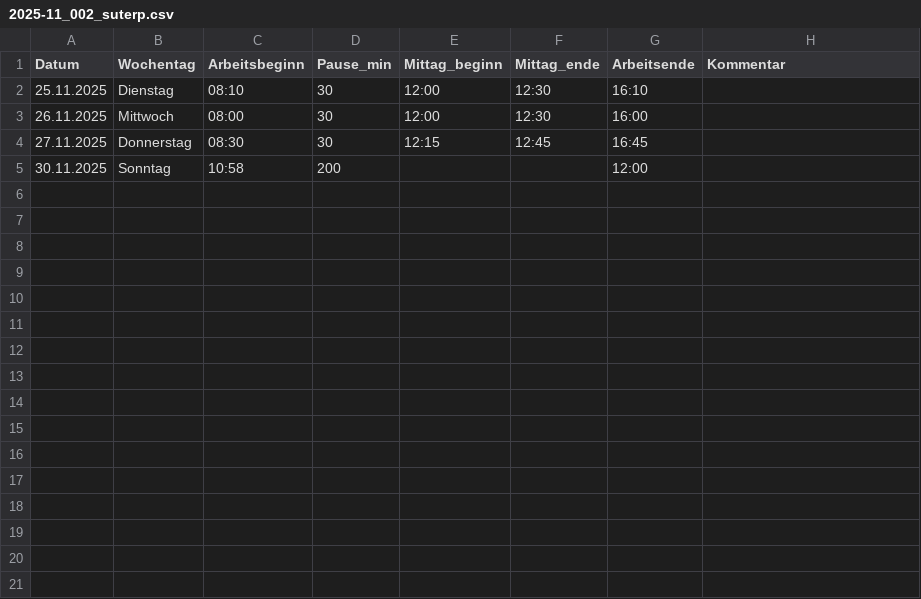
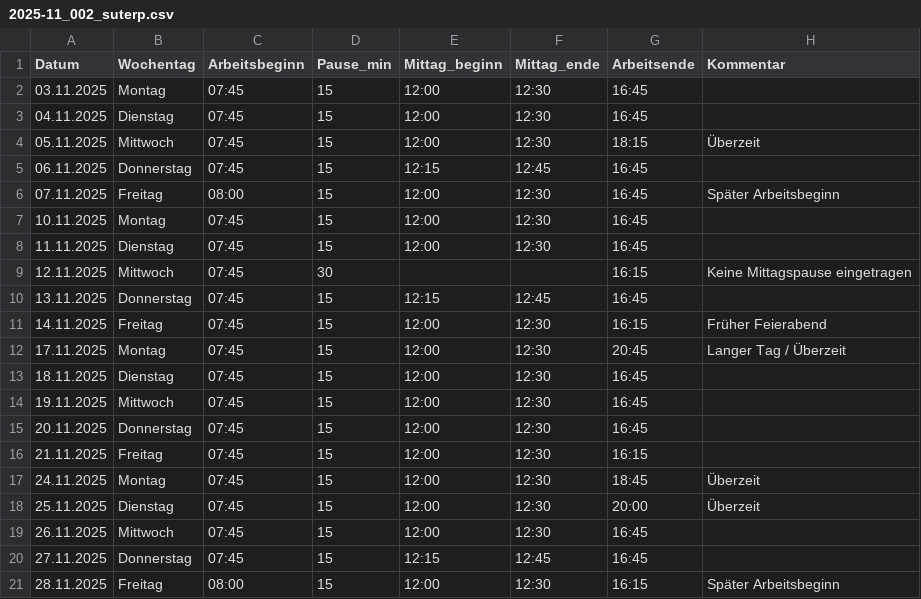
Before and after one commit to mikaleuenberger/Working-Time-Calculator, a CSV file: data/working/ungeprueft/Suter/2025-11_002_suterp.csv, drawn as a sheet.

```diff
--- a/data/working/ungeprueft/Suter/2025-11_002_suterp.csv
+++ b/data/working/ungeprueft/Suter/2025-11_002_suterp.csv
@@ -1,5 +1,21 @@
 Datum;Wochentag;Arbeitsbeginn;Pause_min;Mittag_beginn;Mittag_ende;Arbeitsende;Kommentar
-25.11.2025;Dienstag;08:10;30;12:00;12:30;16:10;
-26.11.2025;Mittwoch;08:00;30;12:00;12:30;16:00;
-27.11.2025;Donnerstag;08:30;30;12:15;12:45;16:45;
-30.11.2025;Sonntag;10:58;200;;;12:00;
+03.11.2025;Montag;07:45;15;12:00;12:30;16:45;
+04.11.2025;Dienstag;07:45;15;12:00;12:30;16:45;
+05.11.2025;Mittwoch;07:45;15;12:00;12:30;18:15;Überzeit
+06.11.2025;Donnerstag;07:45;15;12:15;12:45;16:45;
+07.11.2025;Freitag;08:00;15;12:00;12:30;16:45;Später Arbeitsbeginn
+10.11.2025;Montag;07:45;15;12:00;12:30;16:45;
+11.11.2025;Dienstag;07:45;15;12:00;12:30;16:45;
+12.11.2025;Mittwoch;07:45;30;;;16:15;Keine Mittagspause eingetragen
+13.11.2025;Donnerstag;07:45;15;12:15;12:45;16:45;
+14.11.2025;Freitag;07:45;15;12:00;12:30;16:15;Früher Feierabend
+17.11.2025;Montag;07:45;15;12:00;12:30;20:45;Langer Tag / Überzeit
+18.11.2025;Dienstag;07:45;15;12:00;12:30;16:45;
+19.11.2025;Mittwoch;07:45;15;12:00;12:30;16:45;
+20.11.2025;Donnerstag;07:45;15;12:00;12:30;16:45;
+21.11.2025;Freitag;07:45;15;12:00;12:30;16:15;
+24.11.2025;Montag;07:45;15;12:00;12:30;18:45;Überzeit
+25.11.2025;Dienstag;07:45;15;12:00;12:30;20:00;Überzeit
+26.11.2025;Mittwoch;07:45;15;12:00;12:30;16:45;
+27.11.2025;Donnerstag;07:45;15;12:15;12:45;16:45;
+28.11.2025;Freitag;08:00;15;12:00;12:30;16:15;Später Arbeitsbeginn
```
Also changed, not shown: data/working/ungeprueft/Hübner/2025-11_003_huebnerm.csv, data/working/ungeprueft/Müller/2025-11_001_muellerh.csv, 5 other files.
